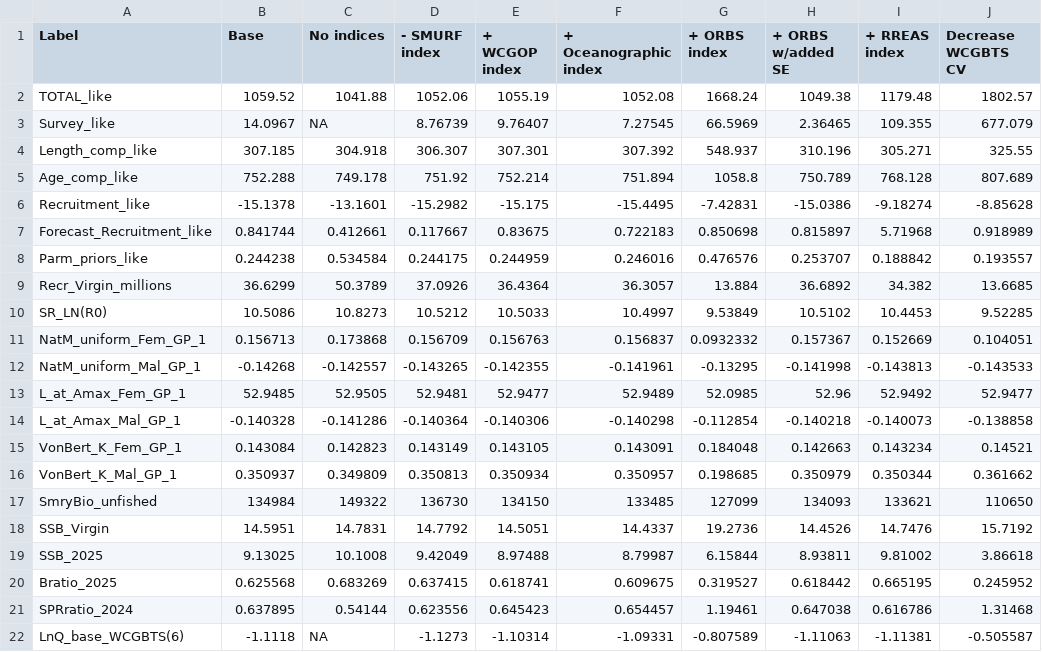
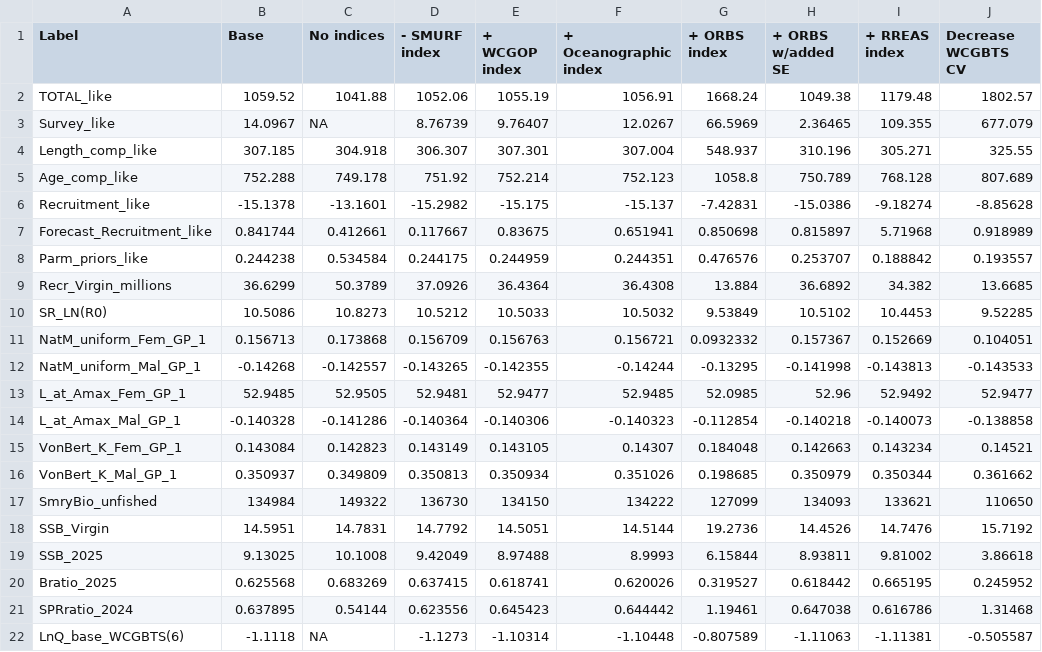
Before and after one commit to pfmc-assessments/yellowtail_2025, a CSV file: report/Figures/sensitivities/indices_table.csv, drawn as a sheet.

```diff
--- a/report/Figures/sensitivities/indices_table.csv
+++ b/report/Figures/sensitivities/indices_table.csv
@@ -1,22 +1,22 @@
 "Label","Base","No indices","- SMURF index","+ WCGOP index","+ Oceanographic index","+ ORBS index","+ ORBS w/added SE","+ RREAS index","Decrease WCGBTS CV"
-"TOTAL_like",1059.52,1041.88,1052.06,1055.19,1052.08,1668.24,1049.38,1179.48,1802.57
-"Survey_like",14.0967,NA,8.76739,9.76407,7.27545,66.5969,2.36465,109.355,677.079
-"Length_comp_like",307.185,304.918,306.307,307.301,307.392,548.937,310.196,305.271,325.55
-"Age_comp_like",752.288,749.178,751.92,752.214,751.894,1058.8,750.789,768.128,807.689
-"Recruitment_like",-15.1378,-13.1601,-15.2982,-15.175,-15.4495,-7.42831,-15.0386,-9.18274,-8.85628
-"Forecast_Recruitment_like",0.841744,0.412661,0.117667,0.83675,0.722183,0.850698,0.815897,5.71968,0.918989
-"Parm_priors_like",0.244238,0.534584,0.244175,0.244959,0.246016,0.476576,0.253707,0.188842,0.193557
-"Recr_Virgin_millions",36.6299,50.3789,37.0926,36.4364,36.3057,13.884,36.6892,34.382,13.6685
-"SR_LN(R0)",10.5086,10.8273,10.5212,10.5033,10.4997,9.53849,10.5102,10.4453,9.52285
-"NatM_uniform_Fem_GP_1",0.156713,0.173868,0.156709,0.156763,0.156837,0.0932332,0.157367,0.152669,0.104051
-"NatM_uniform_Mal_GP_1",-0.14268,-0.142557,-0.143265,-0.142355,-0.141961,-0.13295,-0.141998,-0.143813,-0.143533
-"L_at_Amax_Fem_GP_1",52.9485,52.9505,52.9481,52.9477,52.9489,52.0985,52.96,52.9492,52.9477
-"L_at_Amax_Mal_GP_1",-0.140328,-0.141286,-0.140364,-0.140306,-0.140298,-0.112854,-0.140218,-0.140073,-0.138858
-"VonBert_K_Fem_GP_1",0.143084,0.142823,0.143149,0.143105,0.143091,0.184048,0.142663,0.143234,0.14521
-"VonBert_K_Mal_GP_1",0.350937,0.349809,0.350813,0.350934,0.350957,0.198685,0.350979,0.350344,0.361662
-"SmryBio_unfished",134984,149322,136730,134150,133485,127099,134093,133621,110650
-"SSB_Virgin",14.5951,14.7831,14.7792,14.5051,14.4337,19.2736,14.4526,14.7476,15.7192
-"SSB_2025",9.13025,10.1008,9.42049,8.97488,8.79987,6.15844,8.93811,9.81002,3.86618
-"Bratio_2025",0.625568,0.683269,0.637415,0.618741,0.609675,0.319527,0.618442,0.665195,0.245952
-"SPRratio_2024",0.637895,0.54144,0.623556,0.645423,0.654457,1.19461,0.647038,0.616786,1.31468
-"LnQ_base_WCGBTS(6)",-1.1118,NA,-1.1273,-1.10314,-1.09331,-0.807589,-1.11063,-1.11381,-0.505587
+"TOTAL_like",1059.52,1041.88,1052.06,1055.19,1056.91,1668.24,1049.38,1179.48,1802.57
+"Survey_like",14.0967,NA,8.76739,9.76407,12.0267,66.5969,2.36465,109.355,677.079
+"Length_comp_like",307.185,304.918,306.307,307.301,307.004,548.937,310.196,305.271,325.55
+"Age_comp_like",752.288,749.178,751.92,752.214,752.123,1058.8,750.789,768.128,807.689
+"Recruitment_like",-15.1378,-13.1601,-15.2982,-15.175,-15.137,-7.42831,-15.0386,-9.18274,-8.85628
+"Forecast_Recruitment_like",0.841744,0.412661,0.117667,0.83675,0.651941,0.850698,0.815897,5.71968,0.918989
+"Parm_priors_like",0.244238,0.534584,0.244175,0.244959,0.244351,0.476576,0.253707,0.188842,0.193557
+"Recr_Virgin_millions",36.6299,50.3789,37.0926,36.4364,36.4308,13.884,36.6892,34.382,13.6685
+"SR_LN(R0)",10.5086,10.8273,10.5212,10.5033,10.5032,9.53849,10.5102,10.4453,9.52285
+"NatM_uniform_Fem_GP_1",0.156713,0.173868,0.156709,0.156763,0.156721,0.0932332,0.157367,0.152669,0.104051
+"NatM_uniform_Mal_GP_1",-0.14268,-0.142557,-0.143265,-0.142355,-0.14244,-0.13295,-0.141998,-0.143813,-0.143533
+"L_at_Amax_Fem_GP_1",52.9485,52.9505,52.9481,52.9477,52.9485,52.0985,52.96,52.9492,52.9477
+"L_at_Amax_Mal_GP_1",-0.140328,-0.141286,-0.140364,-0.140306,-0.140323,-0.112854,-0.140218,-0.140073,-0.138858
+"VonBert_K_Fem_GP_1",0.143084,0.142823,0.143149,0.143105,0.14307,0.184048,0.142663,0.143234,0.14521
+"VonBert_K_Mal_GP_1",0.350937,0.349809,0.350813,0.350934,0.351026,0.198685,0.350979,0.350344,0.361662
+"SmryBio_unfished",134984,149322,136730,134150,134222,127099,134093,133621,110650
+"SSB_Virgin",14.5951,14.7831,14.7792,14.5051,14.5144,19.2736,14.4526,14.7476,15.7192
+"SSB_2025",9.13025,10.1008,9.42049,8.97488,8.9993,6.15844,8.93811,9.81002,3.86618
+"Bratio_2025",0.625568,0.683269,0.637415,0.618741,0.620026,0.319527,0.618442,0.665195,0.245952
+"SPRratio_2024",0.637895,0.54144,0.623556,0.645423,0.644442,1.19461,0.647038,0.616786,1.31468
+"LnQ_base_WCGBTS(6)",-1.1118,NA,-1.1273,-1.10314,-1.10448,-0.807589,-1.11063,-1.11381,-0.505587
```
Also changed, not shown: report/Figures/sensitivities/comp_data_table.csv, report/Tables/RiskTable.csv, 49 other files.
